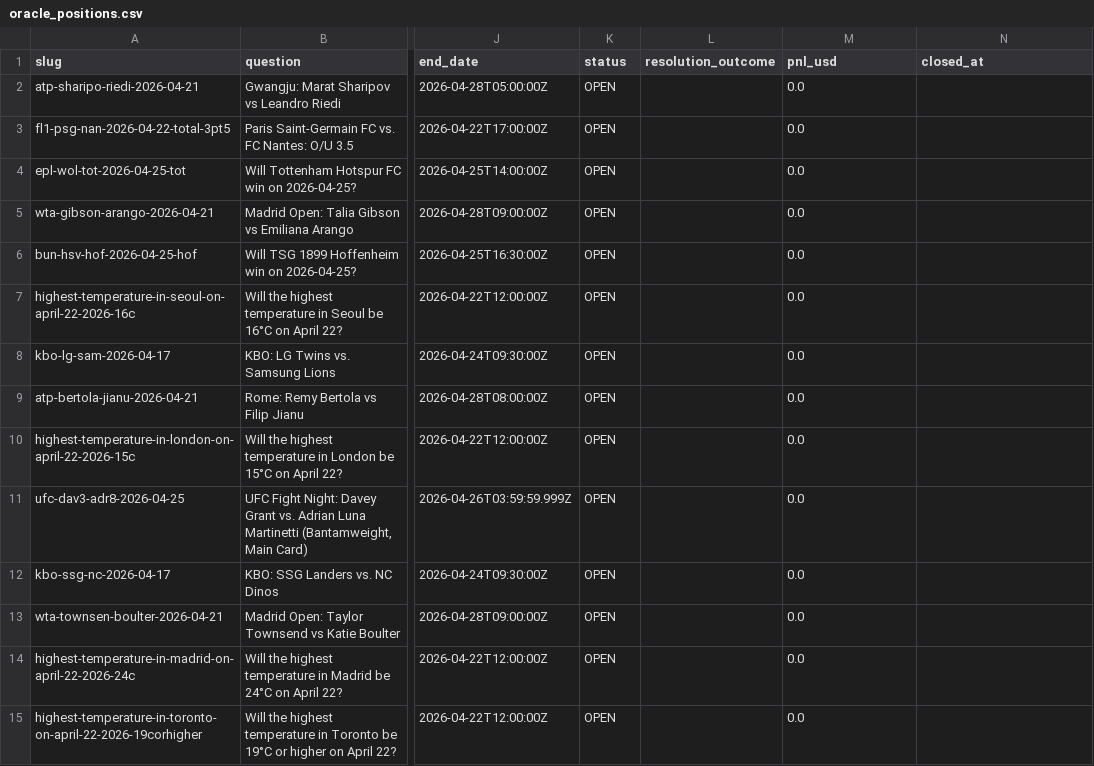
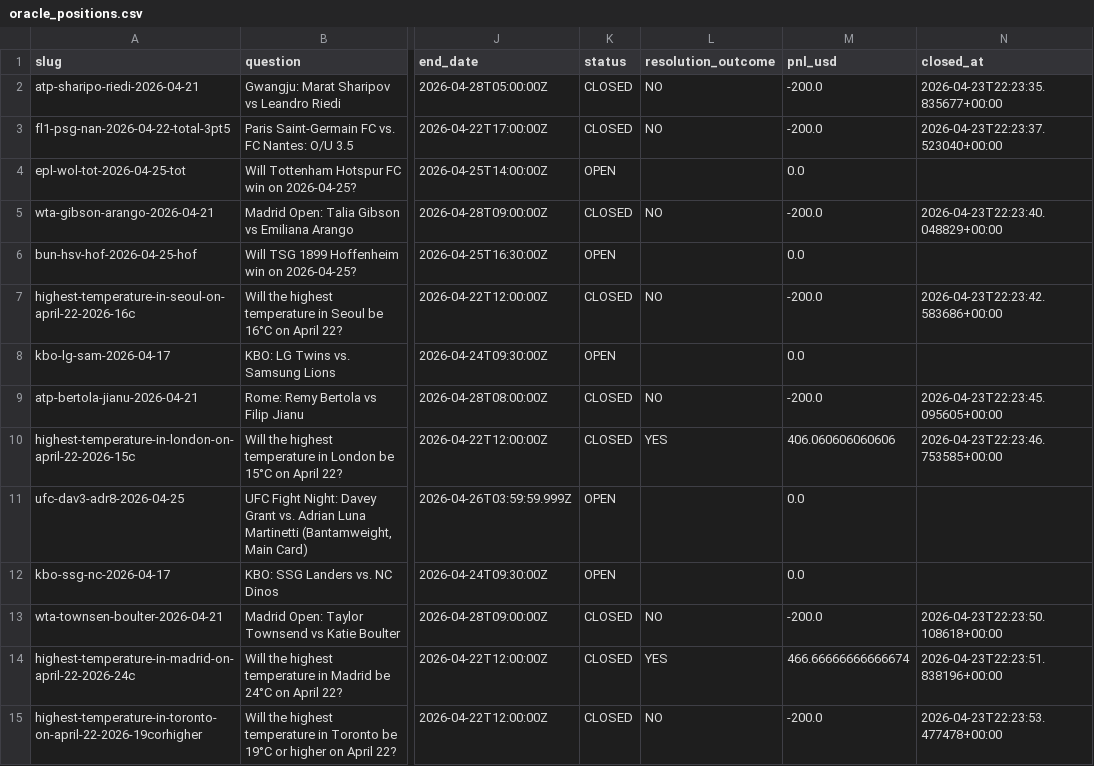
Before and after one commit to mibenton/polymarket-oracle, a CSV file: data/oracle_positions.csv, drawn as a sheet; only a part is shown, gaps mark what is left out; the diff covers the shown part only; the diff names each change by its address in the sheet, - before the commit and + after, or states it on an @@ line.

Commit message:
fix: settle closed markets via closed=true; 16 positions realized, PnL -$1238

```diff
--- a/data/oracle_positions.csv
+++ b/data/oracle_positions.csv
-K2:K3 (status): OPEN
+K2:K3 (status): CLOSED
-L2:L3 (resolution_outcome): (empty)
+L2:L3 (resolution_outcome): NO
-M2:M3 (pnl_usd): 0.0
+M2:M3 (pnl_usd): -200.0
-N2 (closed_at): (empty)
+N2 (closed_at): 2026-04-23T22:23:35.835677+00:00
-N3 (closed_at): (empty)
+N3 (closed_at): 2026-04-23T22:23:37.523040+00:00
-K5 (status): OPEN
+K5 (status): CLOSED
-L5 (resolution_outcome): (empty)
+L5 (resolution_outcome): NO
-M5 (pnl_usd): 0.0
+M5 (pnl_usd): -200.0
-N5 (closed_at): (empty)
+N5 (closed_at): 2026-04-23T22:23:40.048829+00:00
-K7 (status): OPEN
+K7 (status): CLOSED
-L7 (resolution_outcome): (empty)
+L7 (resolution_outcome): NO
-M7 (pnl_usd): 0.0
+M7 (pnl_usd): -200.0
-N7 (closed_at): (empty)
+N7 (closed_at): 2026-04-23T22:23:42.583686+00:00
-K9:K10 (status): OPEN
+K9:K10 (status): CLOSED
-L9 (resolution_outcome): (empty)
+L9 (resolution_outcome): NO
-M9 (pnl_usd): 0.0
+M9 (pnl_usd): -200.0
-N9 (closed_at): (empty)
+N9 (closed_at): 2026-04-23T22:23:45.095605+00:00
-L10 (resolution_outcome): (empty)
+L10 (resolution_outcome): YES
-M10 (pnl_usd): 0.0
+M10 (pnl_usd): 406.060606060606
-N10 (closed_at): (empty)
+N10 (closed_at): 2026-04-23T22:23:46.753585+00:00
-K13:K15 (status): OPEN
+K13:K15 (status): CLOSED
-L13 (resolution_outcome): (empty)
+L13 (resolution_outcome): NO
-M13 (pnl_usd): 0.0
+M13 (pnl_usd): -200.0
-N13 (closed_at): (empty)
+N13 (closed_at): 2026-04-23T22:23:50.108618+00:00
-L14 (resolution_outcome): (empty)
+L14 (resolution_outcome): YES
-M14 (pnl_usd): 0.0
+M14 (pnl_usd): 466.66666666666674
-N14 (closed_at): (empty)
+N14 (closed_at): 2026-04-23T22:23:51.838196+00:00
-L15 (resolution_outcome): (empty)
+L15 (resolution_outcome): NO
-M15 (pnl_usd): 0.0
+M15 (pnl_usd): -200.0
-N15 (closed_at): (empty)
+N15 (closed_at): 2026-04-23T22:23:53.477478+00:00
```
Also changed, not shown: 28 edited cells elsewhere in this file, 1 other file.
